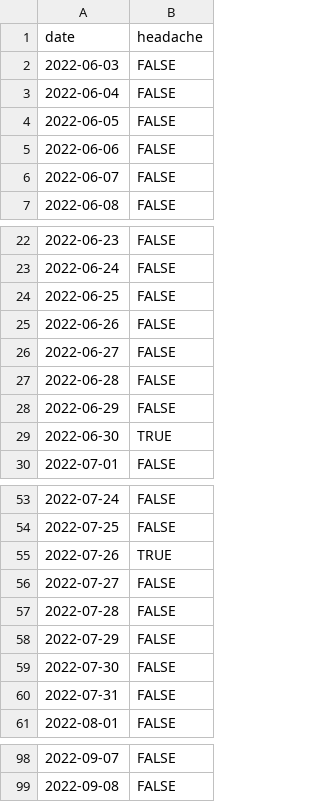
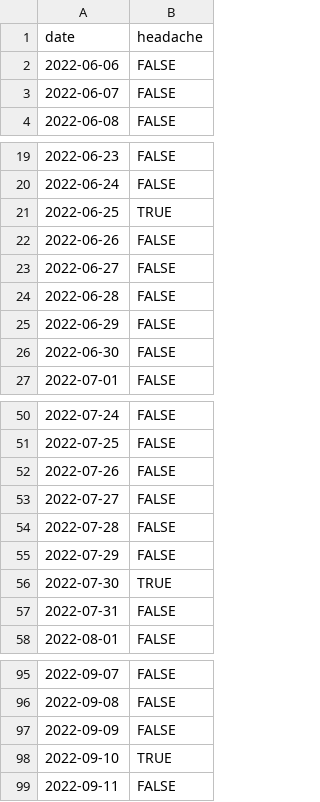
Before and after one commit to personalscience/cookbook, a CSV file: docs/headache-days.csv, drawn as a sheet; only a part is shown, gaps mark what is left out; the diff covers the shown part only.

```diff
--- a/docs/headache-days.csv
+++ b/docs/headache-days.csv
@@ -1,5 +1,2 @@
 date,headache
-2022-06-03,FALSE
-2022-06-04,FALSE
-2022-06-05,FALSE
 2022-06-06,FALSE
@@ -23,3 +20,3 @@ date,headache
 2022-06-24,FALSE
-2022-06-25,FALSE
+2022-06-25,TRUE
 2022-06-26,FALSE
@@ -28,3 +25,3 @@ date,headache
 2022-06-29,FALSE
-2022-06-30,TRUE
+2022-06-30,FALSE
 2022-07-01,FALSE
@@ -54,3 +51,3 @@ date,headache
 2022-07-25,FALSE
-2022-07-26,TRUE
+2022-07-26,FALSE
 2022-07-27,FALSE
@@ -58,3 +55,3 @@ date,headache
 2022-07-29,FALSE
-2022-07-30,FALSE
+2022-07-30,TRUE
 2022-07-31,FALSE
@@ -99 +96,4 @@ date,headache
 2022-09-08,FALSE
+2022-09-09,FALSE
+2022-09-10,TRUE
+2022-09-11,FALSE
```
Also changed, not shown: 2 edited cells elsewhere in this file, docs/headache-variables.csv, 16 other files.
